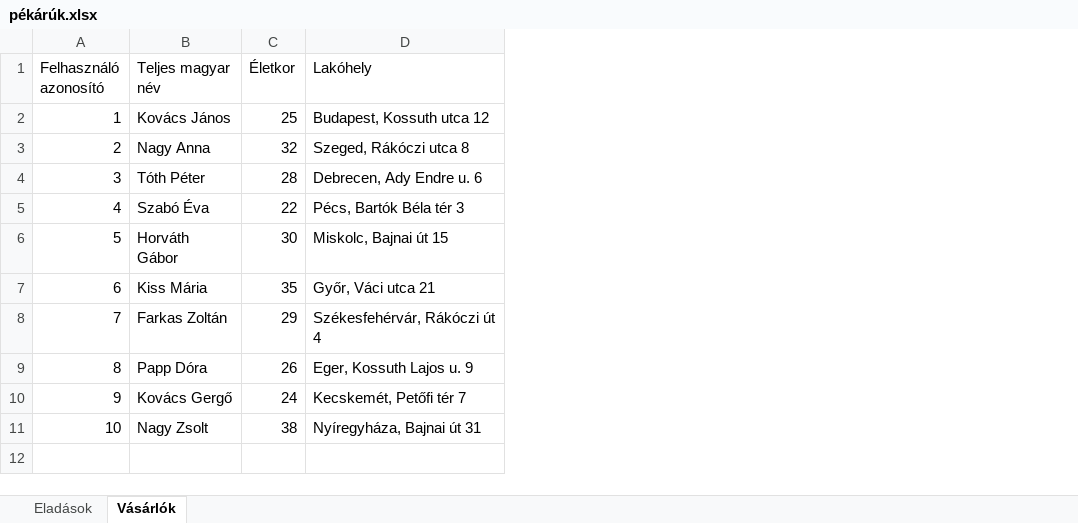
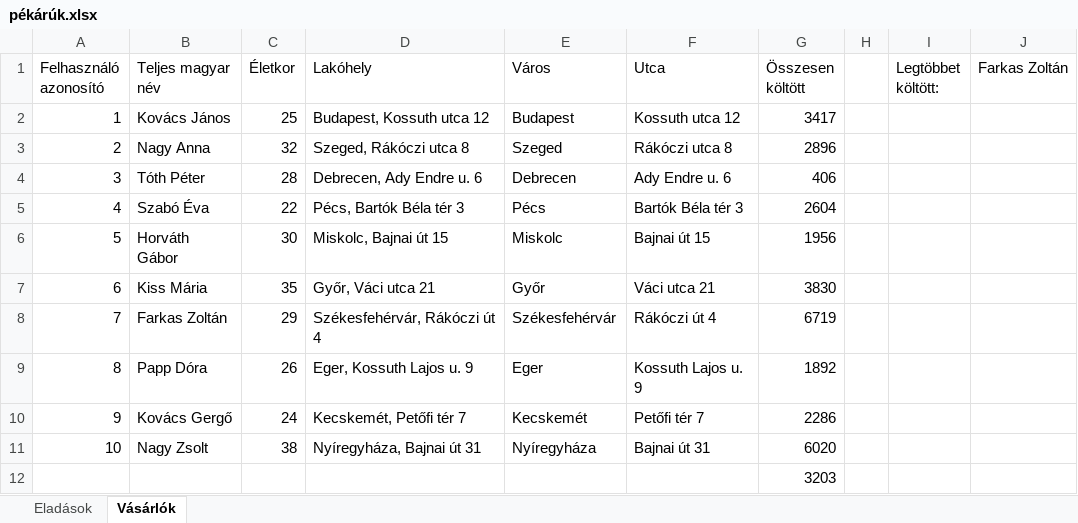
Before and after one commit to vlevi5/Python_gyak, an Excel workbook: 21 - Excel alapok/pékárúk.xlsx, sheet Vásárlók, drawn as a sheet; values as stored, in another font and other column widths than the file's, no borders; table styles not drawn; the diff names each change by its address in the sheet, - before the commit and + after, or states it on an @@ line.

```diff
--- a/21 - Excel alapok/pékárúk.xlsx (sheet Vásárlók)
+++ b/21 - Excel alapok/pékárúk.xlsx (sheet Vásárlók)
+column E (Város), rows 2-11: Budapest | Szeged | Debrecen | Pécs | Miskolc | Győr | Székesfehérvár | Eger | Kecskemét | Nyíregyháza
+column F (Utca), rows 2-11: Kossuth utca 12 | Rákóczi utca 8 | Ady Endre u. 6 | Bartók Béla tér 3 | Bajnai út 15 | Váci utca 21 | Rákóczi út 4 | Kossuth Lajos u. 9 | Petőfi tér 7 | Bajnai út 31
+column G (Összesen költött), rows 2-11: 3417 | 2896 | 406 | 2604 | 1956 | 3830 | 6719 | 1892 | 2286 | 6020
+column H, empty
+column I (Legtöbbet költött:), empty
+column J (Farkas Zoltán), empty
+row 12:  |  |  |  |  |  | 3203
```
Also changed, not shown: sheet Eladások, charts or pictures, 22 - Excel függvények/függvények-digit-emelt.xlsx, 12 other files.
